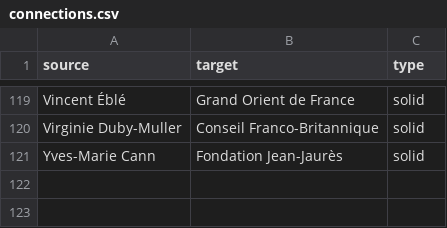
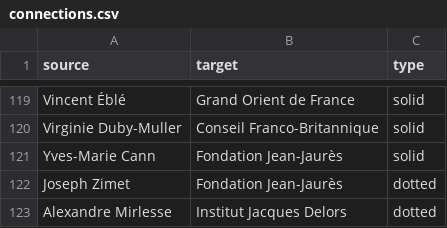
Before and after one commit to samuelgoujon/facta, a CSV file: data/connections.csv, drawn as a sheet; only a part is shown, gaps mark what is left out; the diff names each change by its address in the sheet, - before the commit and + after, or states it on an @@ line.

```diff
--- a/data/connections.csv
+++ b/data/connections.csv
+row 122: Joseph Zimet | Fondation Jean-Jaurès | dotted
+row 123: Alexandre Mirlesse | Institut Jacques Delors | dotted
```
Also changed, not shown: data/nodes.csv.
